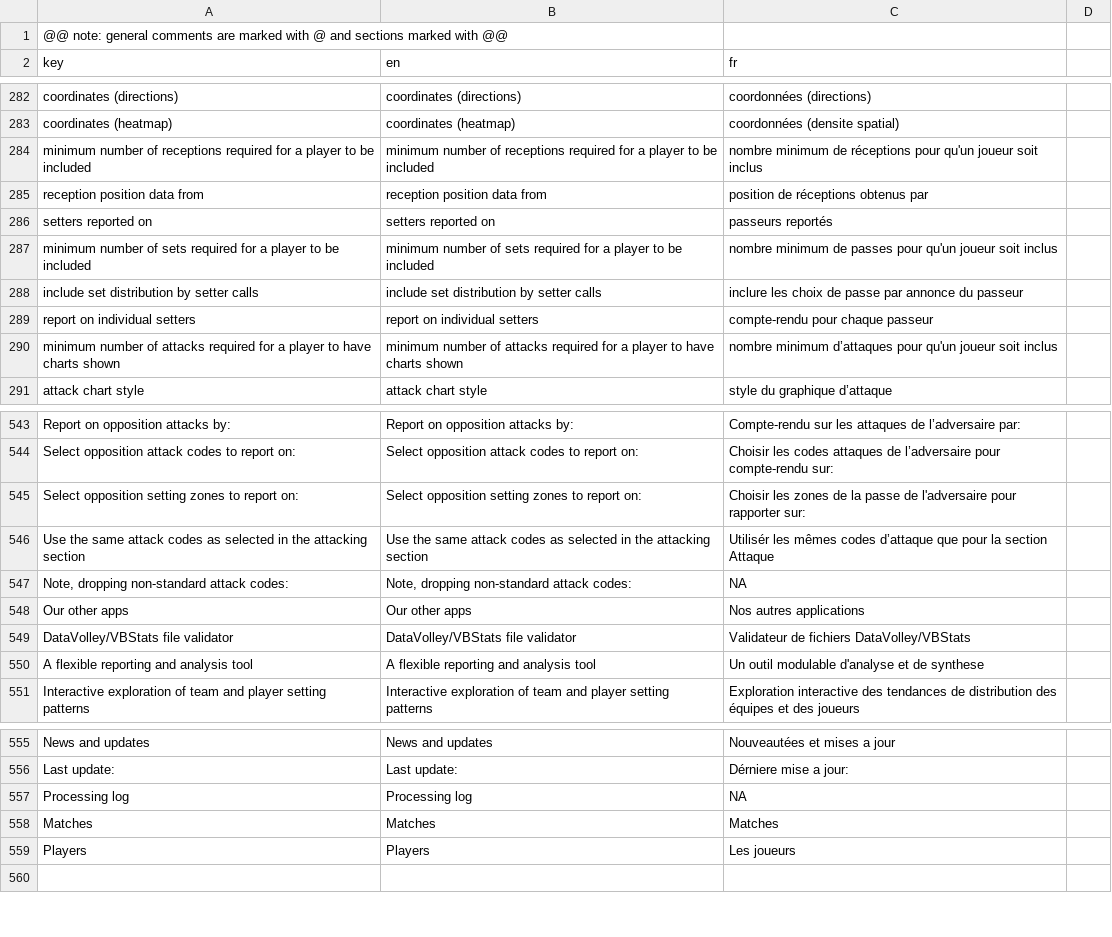
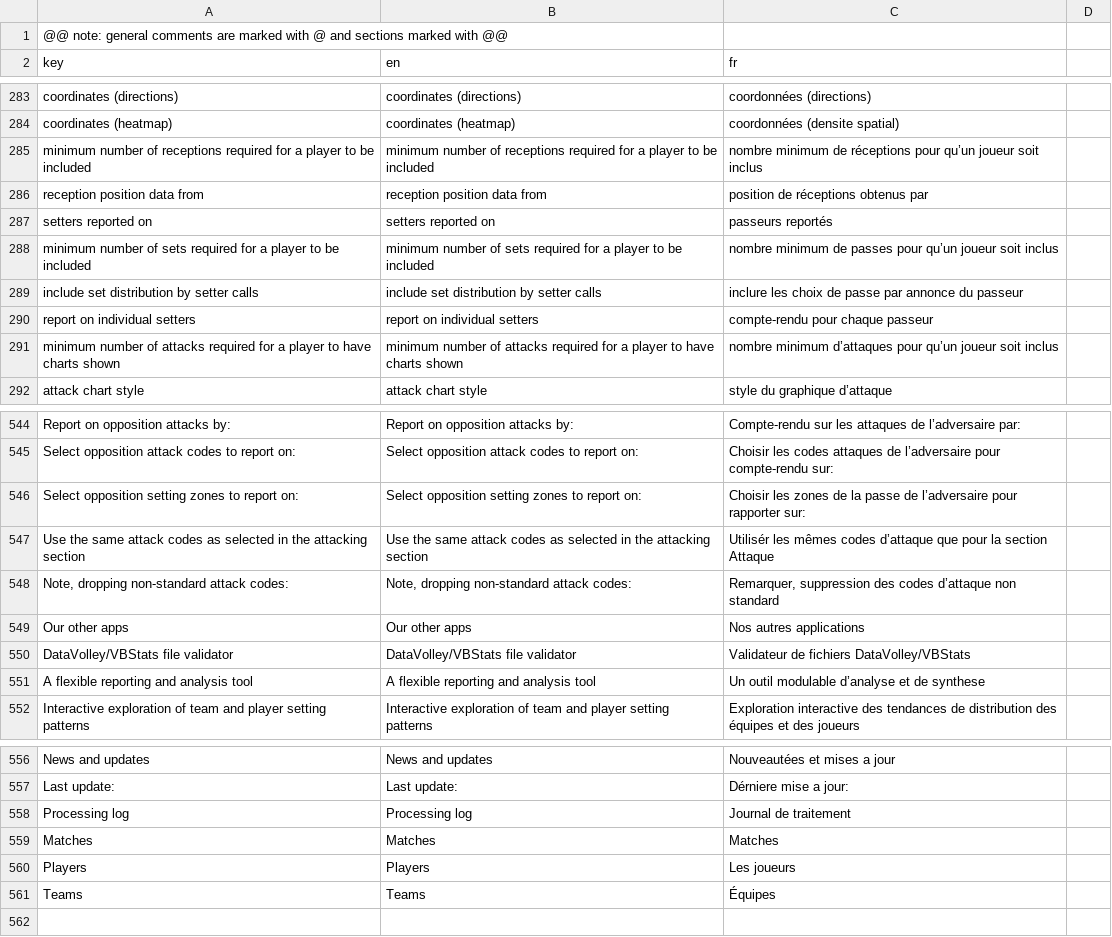
Before and after one commit to scienceuntangled/sui18n, a CSV file: inst/extdata/su_translations.csv, drawn as a sheet; only a part is shown, gaps mark what is left out; the diff covers the shown part only.

```diff
--- a/inst/extdata/su_translations.csv
+++ b/inst/extdata/su_translations.csv
@@ -283,9 +284,9 @@ coordinates (directions),coordinates (directions),coordonnées (directions)
 coordinates (heatmap),coordinates (heatmap),coordonnées (densite spatial)
-minimum number of receptions required for a player to be included,minimum number of receptions required for a player to be included,nombre minimum de réceptions pour qu'un joueur soit inclus
+minimum number of receptions required for a player to be included,minimum number of receptions required for a player to be included,nombre minimum de réceptions pour qu’un joueur soit inclus
 reception position data from,reception position data from,position de réceptions obtenus par
 setters reported on,setters reported on,passeurs reportés
-minimum number of sets required for a player to be included,minimum number of sets required for a player to be included,nombre minimum de passes pour qu'un joueur soit inclus
+minimum number of sets required for a player to be included,minimum number of sets required for a player to be included,nombre minimum de passes pour qu’un joueur soit inclus
 include set distribution by setter calls,include set distribution by setter calls,inclure les choix de passe par annonce du passeur
 report on individual setters,report on individual setters,compte-rendu pour chaque passeur
-minimum number of attacks required for a player to have charts shown,minimum number of attacks required for a player to have charts shown,nombre minimum d’attaques pour qu'un joueur soit inclus
+minimum number of attacks required for a player to have charts shown,minimum number of attacks required for a player to have charts shown,nombre minimum d’attaques pour qu’un joueur soit inclus
 attack chart style,attack chart style,style du graphique d’attaque
@@ -544,8 +545,8 @@ Report on opposition attacks by:,Report on opposition attacks by:,Compte-rendu s
 Select opposition attack codes to report on:,Select opposition attack codes to report on:,Choisir les codes attaques de l’adversaire pour compte-rendu sur:
-Select opposition setting zones to report on:,Select opposition setting zones to report on:,Choisir les zones de la passe de l'adversaire pour rapporter sur:
+Select opposition setting zones to report on:,Select opposition setting zones to report on:,Choisir les zones de la passe de l’adversaire pour rapporter sur:
 Use the same attack codes as selected in the attacking section,Use the same attack codes as selected in the attacking section,Utilisér les mêmes codes d’attaque que pour la section Attaque
-"Note, dropping non-standard attack codes:","Note, dropping non-standard attack codes:",NA
+"Note, dropping non-standard attack codes:","Note, dropping non-standard attack codes:","Remarquer, suppression des codes d’attaque non standard"
 Our other apps,Our other apps,Nos autres applications
 DataVolley/VBStats file validator,DataVolley/VBStats file validator,Validateur de fichiers DataVolley/VBStats
-A flexible reporting and analysis tool,A flexible reporting and analysis tool,Un outil modulable d'analyse et de synthese
+A flexible reporting and analysis tool,A flexible reporting and analysis tool,Un outil modulable d’analyse et de synthese
 Interactive exploration of team and player setting patterns,Interactive exploration of team and player setting patterns,Exploration interactive des tendances de distribution des équipes et des joueurs
@@ -556,5 +557,6 @@ News and updates,News and updates,Nouveautées et mises a jour
 Last update:,Last update:,Dérniere mise a jour:
-Processing log,Processing log,NA
+Processing log,Processing log,Journal de traitement
 Matches,Matches,Matches
 Players,Players,Les joueurs
+Teams,Teams,Équipes
 
```
Also changed, not shown: 1 added row and 18 edited cells elsewhere in this file.
